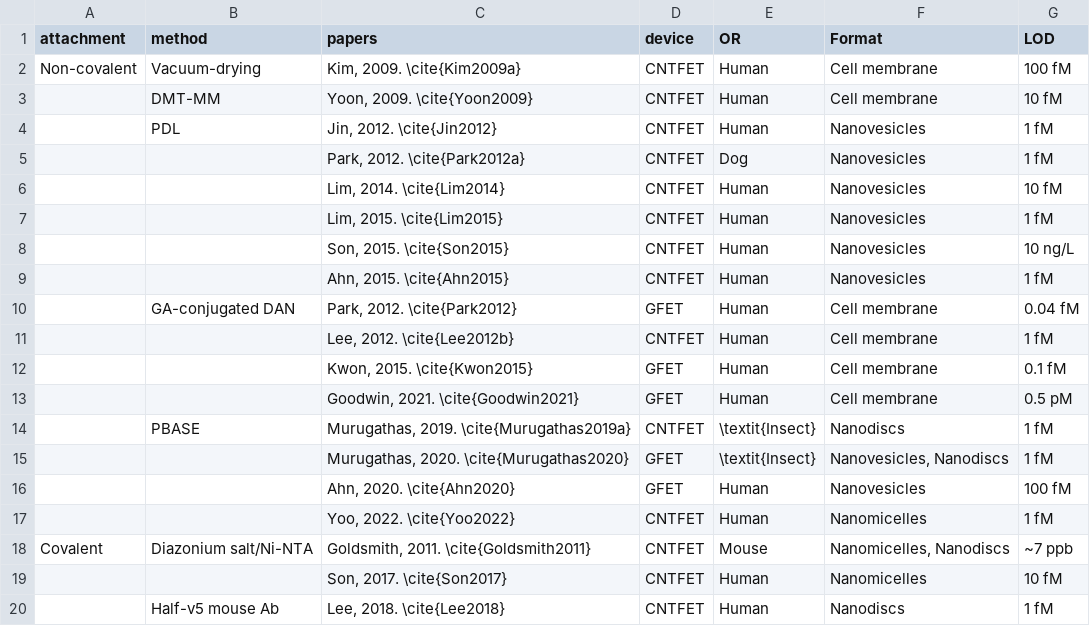
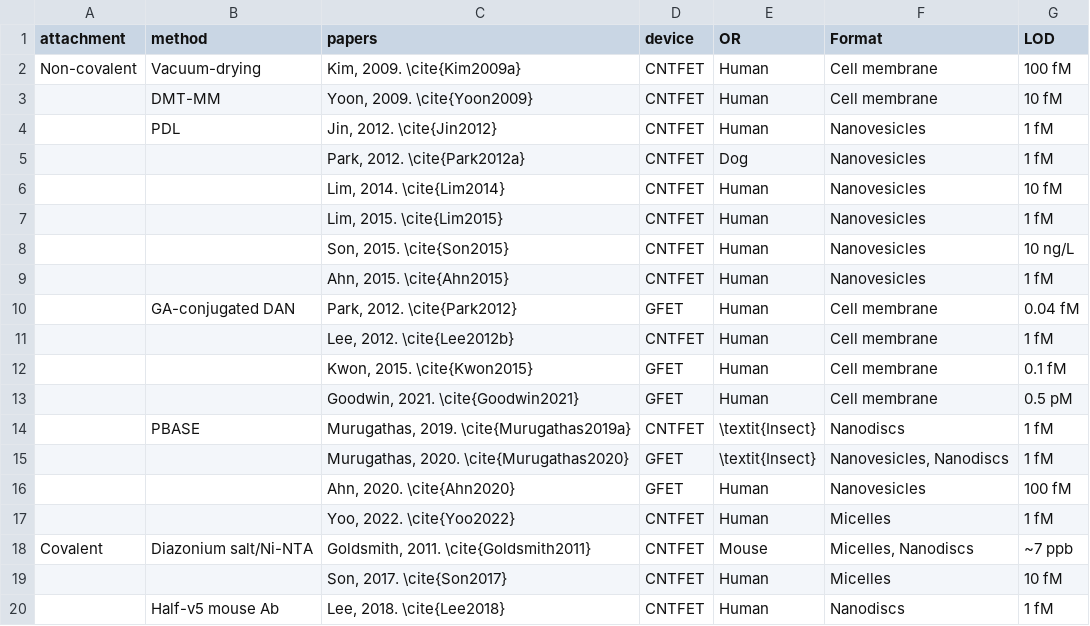
Before and after one commit to nedtreacher/phd-thesis, a CSV file: tables/ch3/OR_biosensors.csv, drawn as a sheet.

```diff
--- a/tables/ch3/OR_biosensors.csv
+++ b/tables/ch3/OR_biosensors.csv
@@ -16,5 +16,5 @@ Non-covalent,Vacuum-drying,"Kim, 2009. \cite{Kim2009a}",CNTFET,Human,Cell membra
 ,,"Ahn, 2020. \cite{Ahn2020}",GFET,Human,Nanovesicles,100 fM
-,,"Yoo, 2022. \cite{Yoo2022}",CNTFET,Human,Nanomicelles,1 fM
-Covalent,Diazonium salt/Ni-NTA,"Goldsmith, 2011. \cite{Goldsmith2011}",CNTFET,Mouse,"Nanomicelles, Nanodiscs",~7 ppb
-, ,"Son, 2017. \cite{Son2017}",CNTFET,Human,Nanomicelles,10 fM
+,,"Yoo, 2022. \cite{Yoo2022}",CNTFET,Human,Micelles,1 fM
+Covalent,Diazonium salt/Ni-NTA,"Goldsmith, 2011. \cite{Goldsmith2011}",CNTFET,Mouse,"Micelles, Nanodiscs",~7 ppb
+, ,"Son, 2017. \cite{Son2017}",CNTFET,Human,Micelles,10 fM
 ,Half-v5 mouse Ab,"Lee, 2018. \cite{Lee2018}",CNTFET,Human,Nanodiscs,1 fM
```
Also changed, not shown: 9 other files.
